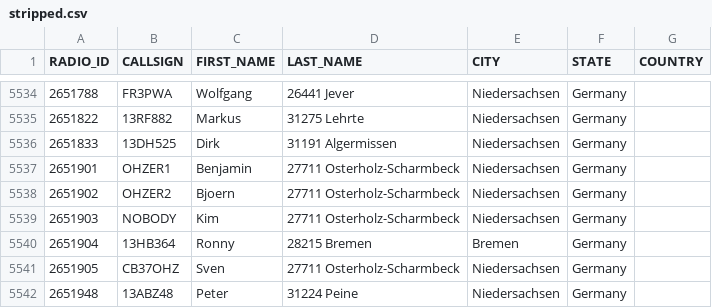
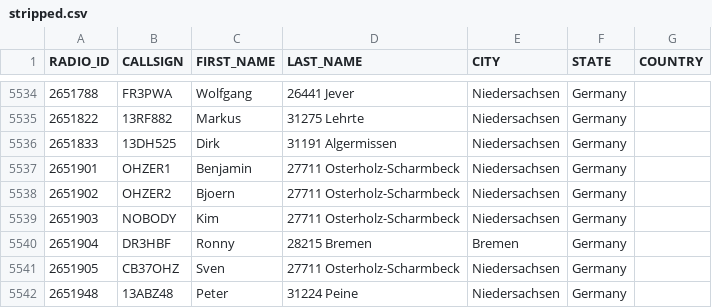
Before and after one commit to FreeDMR-Digital-Network/MW0MWZ-HostFiles, a CSV file: stripped.csv, drawn as a sheet; only a part is shown, gaps mark what is left out.

Commit message:
Add files via upload

```diff
--- a/stripped.csv
+++ b/stripped.csv
@@ -5539,3 +5539,3 @@ RADIO_ID,CALLSIGN,FIRST_NAME,LAST_NAME,CITY,STATE,COUNTRY
 2651903,NOBODY,Kim,27711 Osterholz-Scharmbeck,Niedersachsen,Germany
-2651904,13HB364,Ronny,28215 Bremen,Bremen,Germany
+2651904,DR3HBF,Ronny,28215 Bremen,Bremen,Germany
 2651905,CB37OHZ,Sven,27711 Osterholz-Scharmbeck,Niedersachsen,Germany
```
